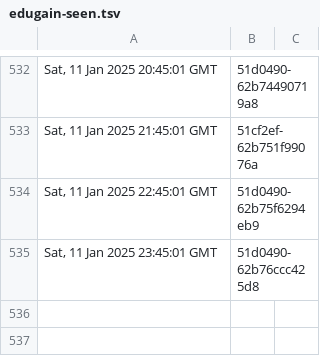
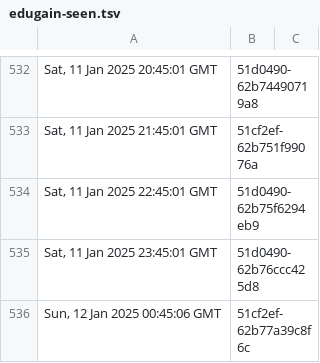
Before and after one commit to dnmvisser/test123, a TSV file: edugain-seen.tsv, drawn as a sheet; only a part is shown, gaps mark what is left out.

```diff
--- a/edugain-seen.tsv
+++ b/edugain-seen.tsv
@@ -535 +535,2 @@ Sat, 11 Jan 2025 22:45:01 GMT	"51d0490-62b75f6294eb9"
 Sat, 11 Jan 2025 23:45:01 GMT	"51d0490-62b76ccc425d8"
+Sun, 12 Jan 2025 00:45:06 GMT	"51cf2ef-62b77a39c8f6c"
```
Also changed, not shown: 1 other file.
